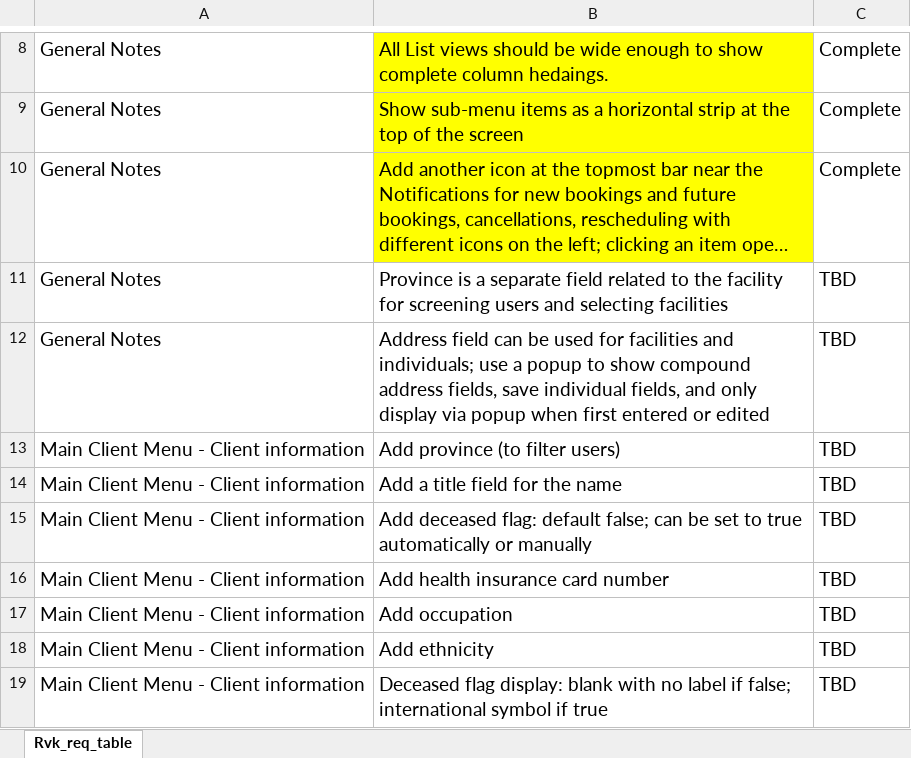
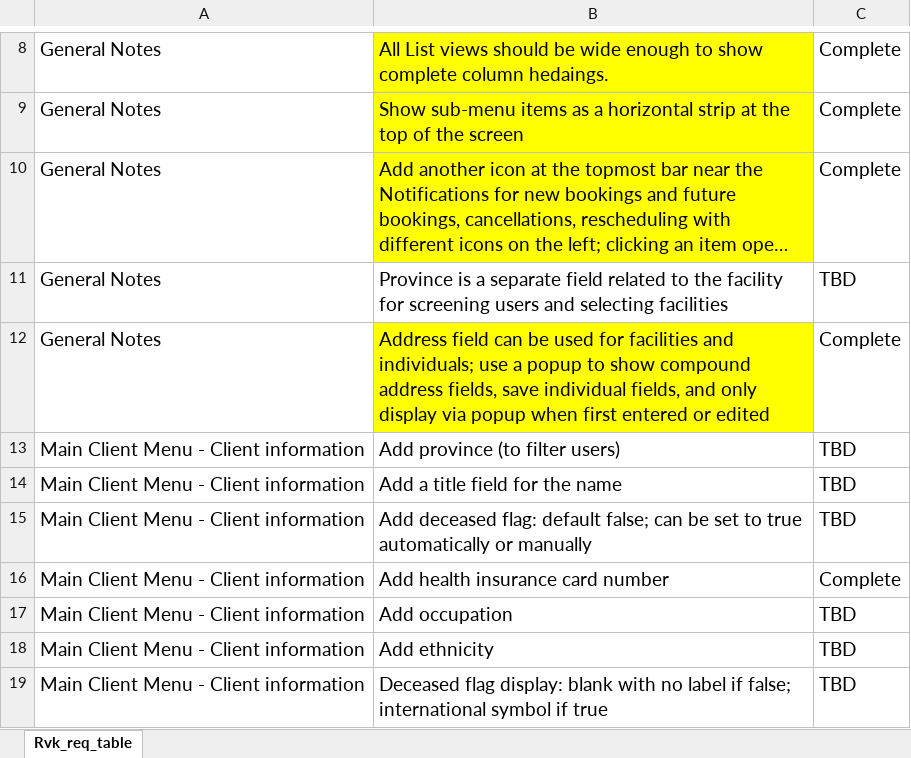
Before and after one commit to biztinct/health, an Excel workbook: Reqtodo/Rvk_req_table.xlsx, sheet Rvk_req_table, drawn as a sheet; only a part is shown, gaps mark what is left out; long unchanged cells end in …; values as stored, in another font and other column widths than the file's, no borders; the diff names each change by its address in the sheet, - before the commit and + after, or states it on an @@ line.

```diff
--- a/Reqtodo/Rvk_req_table.xlsx (sheet Rvk_req_table)
+++ b/Reqtodo/Rvk_req_table.xlsx (sheet Rvk_req_table)
-B12 fill: none
+B12 fill: #FFFF00
-C12: TBD
+C12: Complete
-C16: TBD
+C16: Complete
```
